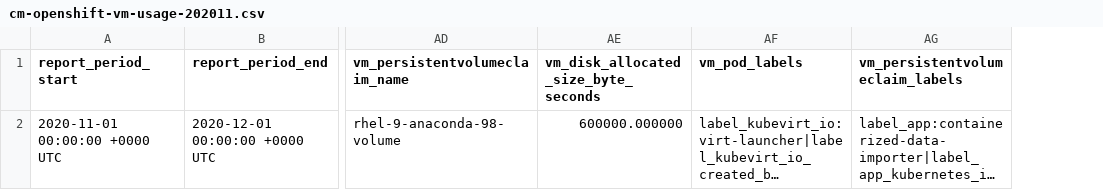
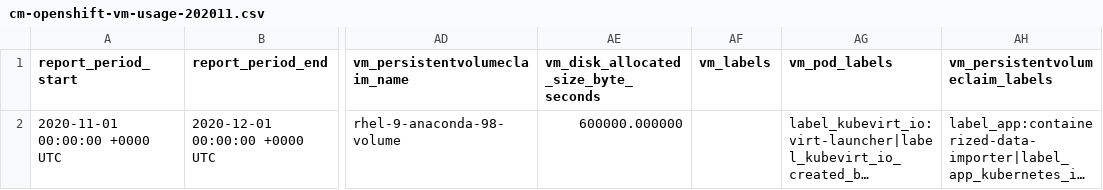
Before and after one commit to project-koku/koku-metrics-operator, a CSV file: internal/collector/test_files/expected_reports/cm-openshift-vm-usage-202011.csv, drawn as a sheet; only a part is shown, gaps mark what is left out; long unchanged cells end in …; the diff names each change by its address in the sheet, - before the commit and + after, or states it on an @@ line.

Commit message:
add query for vm labels

```diff
--- a/internal/collector/test_files/expected_reports/cm-openshift-vm-usage-202011.csv
+++ b/internal/collector/test_files/expected_reports/cm-openshift-vm-usage-202011.csv
+column AF (vm_labels), empty
```
Also changed, not shown: 3 other files.
